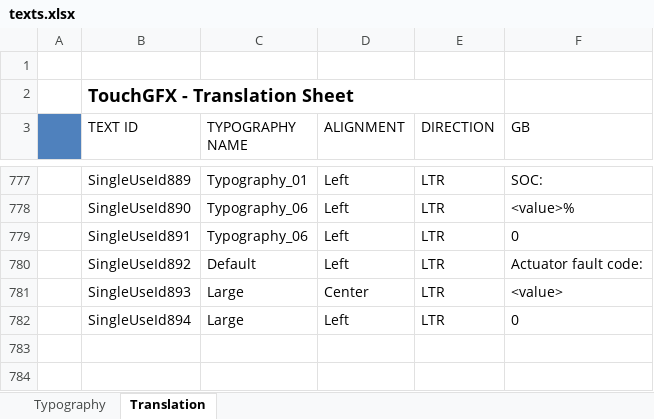
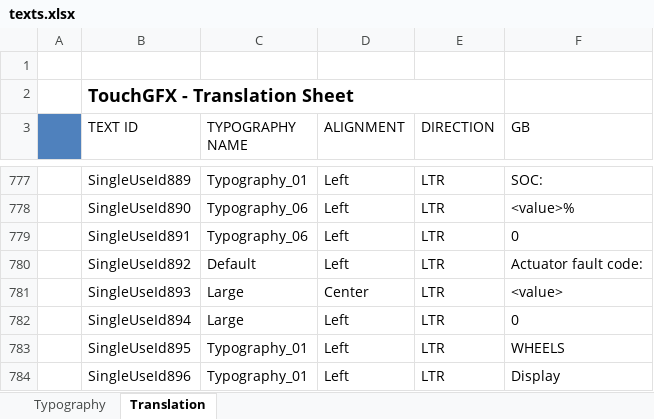
Before and after one commit to mihailozar/RepozitorijumEkran, an Excel workbook: Ekran/TouchGFX/assets/texts/texts.xlsx, sheet Translation, drawn as a sheet; only a part is shown, gaps mark what is left out; values as stored, in another font and other column widths than the file's, no borders; the diff names each change by its address in the sheet, - before the commit and + after, or states it on an @@ line.

Commit message:
finalni ekran

```diff
--- a/Ekran/TouchGFX/assets/texts/texts.xlsx (sheet Translation)
+++ b/Ekran/TouchGFX/assets/texts/texts.xlsx (sheet Translation)
+row 783:  | SingleUseId895 | Typography_01 | Left | LTR | WHEELS
+row 784:  | SingleUseId896 | Typography_01 | Left | LTR | Display
```
Also changed, not shown: 48 other files.
